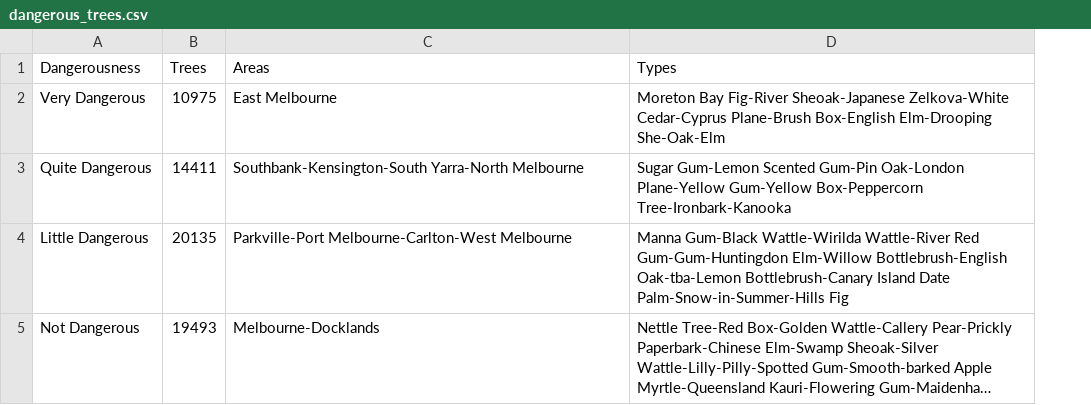
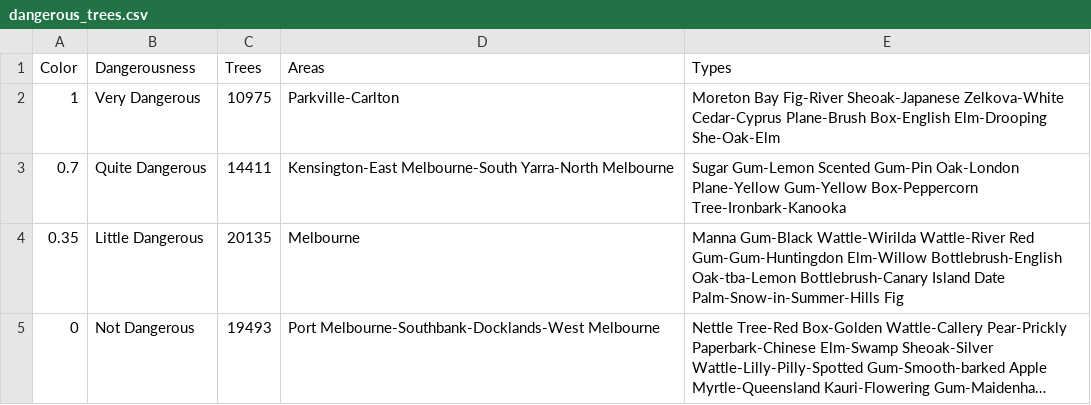
Before and after one commit to atahoualpi/atahoualpi.github.io, a CSV file: FinalProject/dangerous_trees.csv, drawn as a sheet; long unchanged cells end in …; addresses are those after the commit; the diff names each change by its address in the sheet, - before the commit and + after, or states it on an @@ line.

```diff
--- a/FinalProject/dangerous_trees.csv
+++ b/FinalProject/dangerous_trees.csv
+column A (Color), rows 2-5: 1 | 0.7 | 0.35 | 0
-D2 (Areas): East Melbourne
+D2 (Areas): Parkville-Carlton
-D3 (Areas): Southbank-Kensington-South Yarra-North Melbourne
+D3 (Areas): Kensington-East Melbourne-South Yarra-North Melbourne
-D4 (Areas): Parkville-Port Melbourne-Carlton-West Melbourne
+D4 (Areas): Melbourne
-D5 (Areas): Melbourne-Docklands
+D5 (Areas): Port Melbourne-Southbank-Docklands-West Melbourne
```
Also changed, not shown: FinalProject/restaurants_squarederrors.csv.
